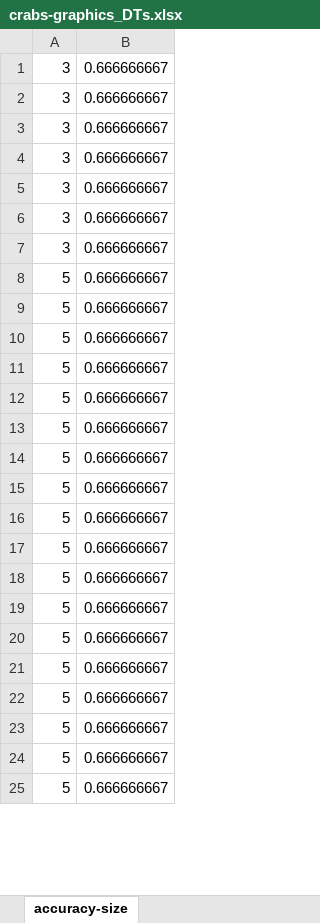
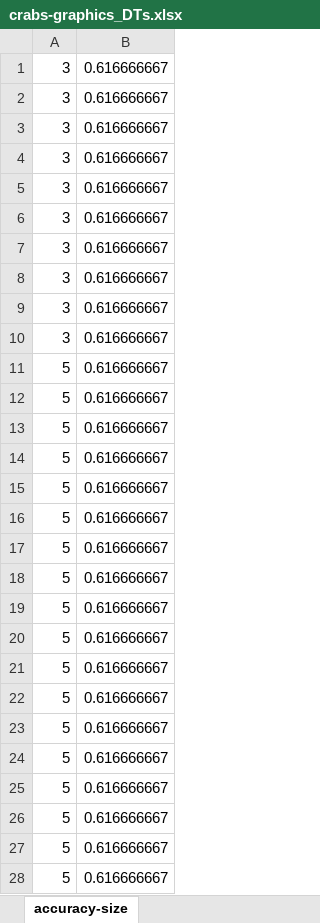
Before and after one commit to pmorvalho/ist-SAD, an Excel workbook: crabs/decision-trees-data/crabs-graphics_DTs.xlsx, sheet accuracy-size, drawn as a sheet; only a part is shown; values as stored, in another font and other column widths than the file's, no borders; charts and pictures not drawn; addresses are those after the commit; the diff covers the shown part only; the diff names each change by its address in the sheet, - before the commit and + after, or states it on an @@ line.

```diff
--- a/crabs/decision-trees-data/crabs-graphics_DTs.xlsx (sheet accuracy-size)
+++ b/crabs/decision-trees-data/crabs-graphics_DTs.xlsx (sheet accuracy-size)
-B1:B7: 0.666666667
+B1:B7: 0.616666667
+row 8: 3 | 0.616666667
+row 9: 3 | 0.616666667
+row 10: 3 | 0.616666667
-B11:B28: 0.666666667
+B11:B28: 0.616666667
```
Also changed, not shown: 38 added rows, 41 removed rows, 2 moved rows and 23 edited cells elsewhere in this sheet, sheet min_num_leaf, sheet min_samples_nodes_leaf, charts or pictures, noshows/decision-trees-data/noshows-graphics_DTs.xlsx, 53 other files.
